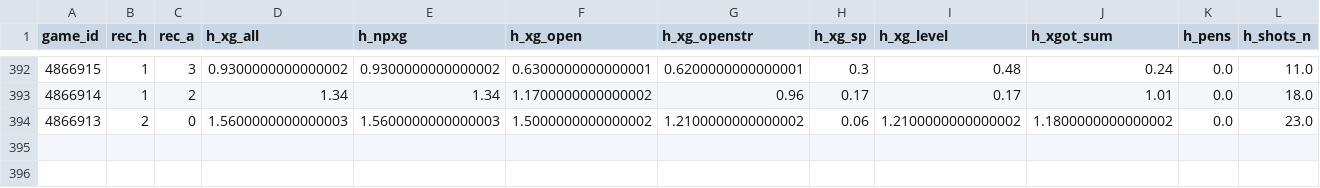
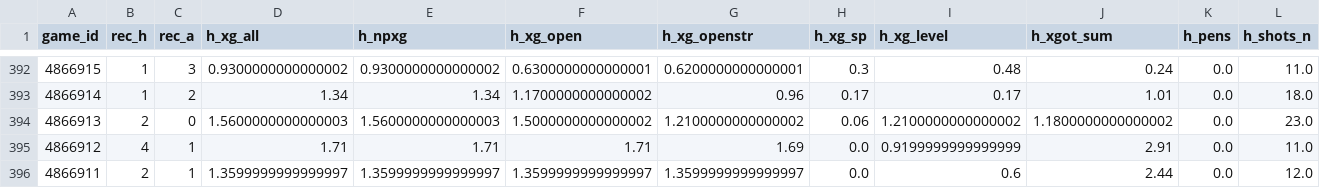
Before and after one commit to keereell/uae-bets, a CSV file: data/shots.csv, drawn as a sheet; only a part is shown, gaps mark what is left out; rows hold the shown columns only; the diff names each change by its address in the sheet, - before the commit and + after, or states it on an @@ line.

```diff
--- a/data/shots.csv
+++ b/data/shots.csv
+row 395: 4866912 | 4 | 1 | 1.71 | 1.71 | 1.71 | 1.69 | 0.0 | 0.9199999999999999 | 2.91 | 0.0 | 11.0
+row 396: 4866911 | 2 | 1 | 1.3599999999999997 | 1.3599999999999997 | 1.3599999999999997 | 1.3599999999999997 | 0.0 | 0.6 | 2.44 | 0.0 | 12.0
```
Also changed, not shown: data/matches.csv, 2 other files.
